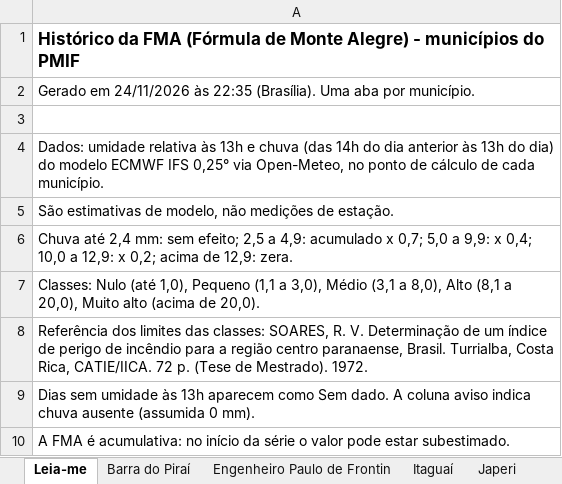
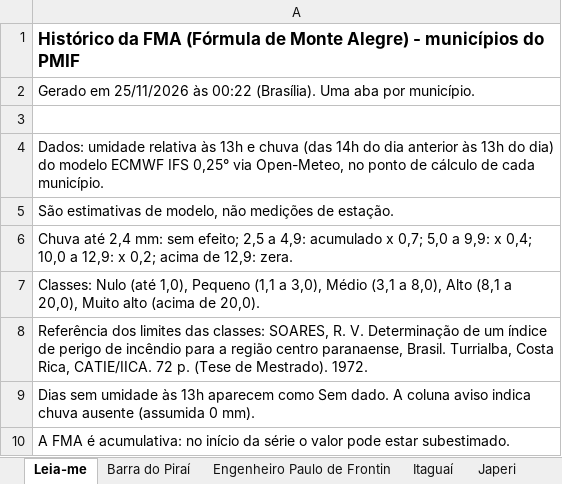
Before and after one commit to kovalsykib/painel-fma, an Excel workbook: docs/historico_fma.xlsx, sheet Leia-me, drawn as a sheet; values as stored, in another font and other column widths than the file's, no borders; the diff names each change by its address in the sheet, - before the commit and + after, or states it on an @@ line.

```diff
--- a/docs/historico_fma.xlsx (sheet Leia-me)
+++ b/docs/historico_fma.xlsx (sheet Leia-me)
-A2: Gerado em 24/11/2026 às 22:35 (Brasília). Uma…
+A2: Gerado em 25/11/2026 às 00:22 (Brasília). Uma…
```
Also changed, not shown: 2 other files.
